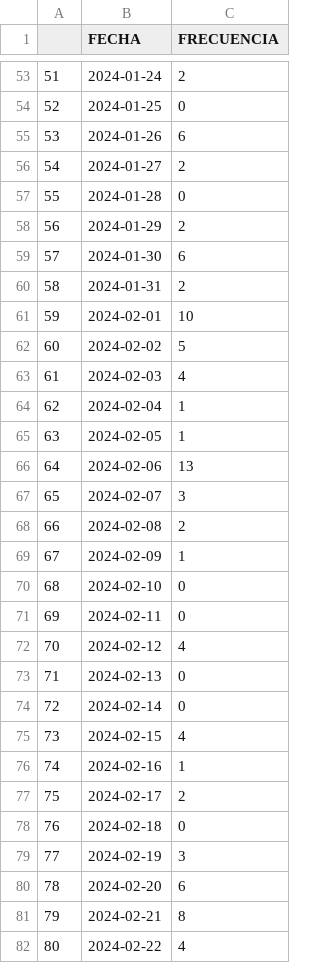
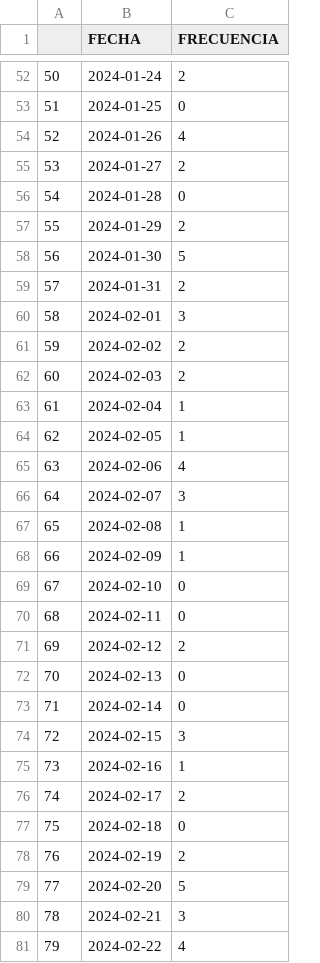
Before and after one commit to ARTURO4241/CMV_PLUS, a CSV file: FECHAS (1).csv, drawn as a sheet; only a part is shown, gaps mark what is left out; addresses are those after the commit; the diff covers the shown part only; the diff names each change by its address in the sheet, - before the commit and + after, or states it on an @@ line.

```diff
--- a/FECHAS (1).csv
+++ b/FECHAS (1).csv
@@ column A renumbered between rows 2 and 82 @@
-C54 (FRECUENCIA): 6
+C54 (FRECUENCIA): 4
-C58 (FRECUENCIA): 6
+C58 (FRECUENCIA): 5
-C60 (FRECUENCIA): 10
+C60 (FRECUENCIA): 3
-C61 (FRECUENCIA): 5
+C61 (FRECUENCIA): 2
-C62 (FRECUENCIA): 4
+C62 (FRECUENCIA): 2
-C65 (FRECUENCIA): 13
+C65 (FRECUENCIA): 4
-C67 (FRECUENCIA): 2
+C67 (FRECUENCIA): 1
-C71 (FRECUENCIA): 4
+C71 (FRECUENCIA): 2
-C74 (FRECUENCIA): 4
+C74 (FRECUENCIA): 3
-C78 (FRECUENCIA): 3
+C78 (FRECUENCIA): 2
-C79 (FRECUENCIA): 6
+C79 (FRECUENCIA): 5
-C80 (FRECUENCIA): 8
+C80 (FRECUENCIA): 3
```
Also changed, not shown: 8 added rows, 1 removed row and 26 edited cells elsewhere in this file, COORDENADAS (1).csv, FUNEL (1).csv, 2 other files.
